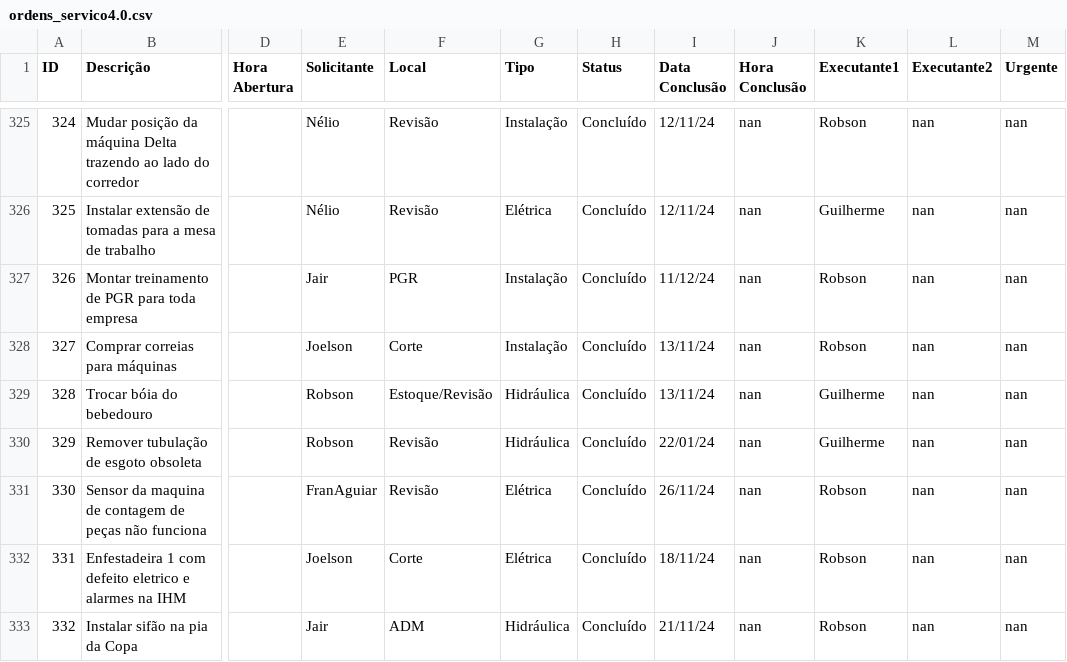
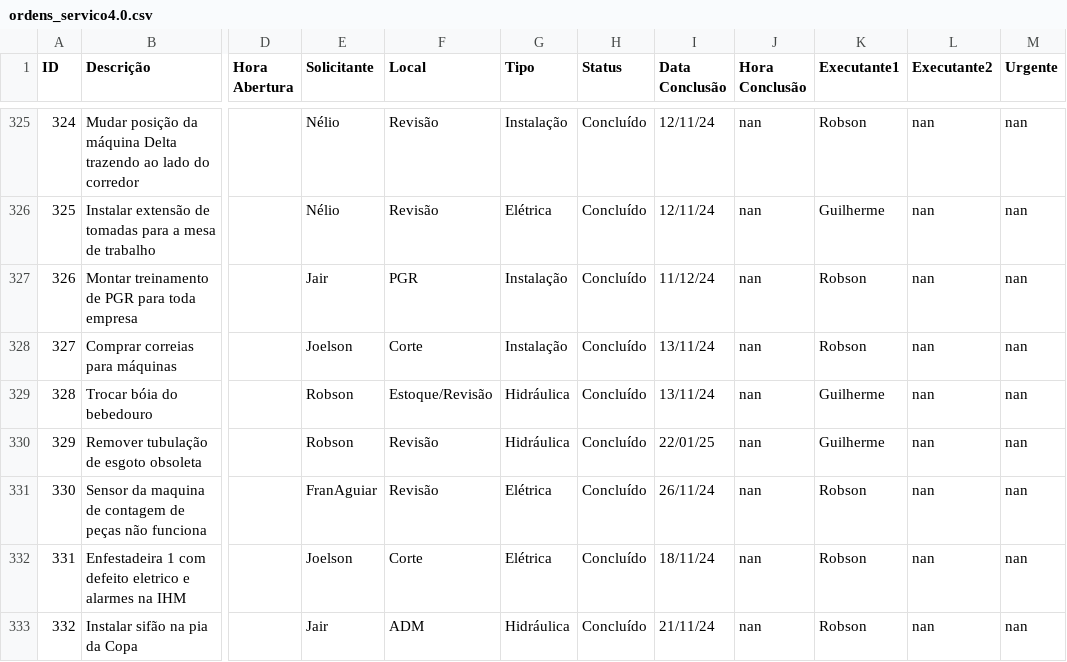
Before and after one commit to vilelarobson0971/OS_4.0, a CSV file: ordens_servico4.0.csv, drawn as a sheet; only a part is shown, gaps mark what is left out; the diff names each change by its address in the sheet, - before the commit and + after, or states it on an @@ line.

Commit message:
Update ordens_servico4.0.csv

```diff
--- a/ordens_servico4.0.csv
+++ b/ordens_servico4.0.csv
-I330 (Data Conclusão): 22/01/24
+I330 (Data Conclusão): 22/01/25
```
